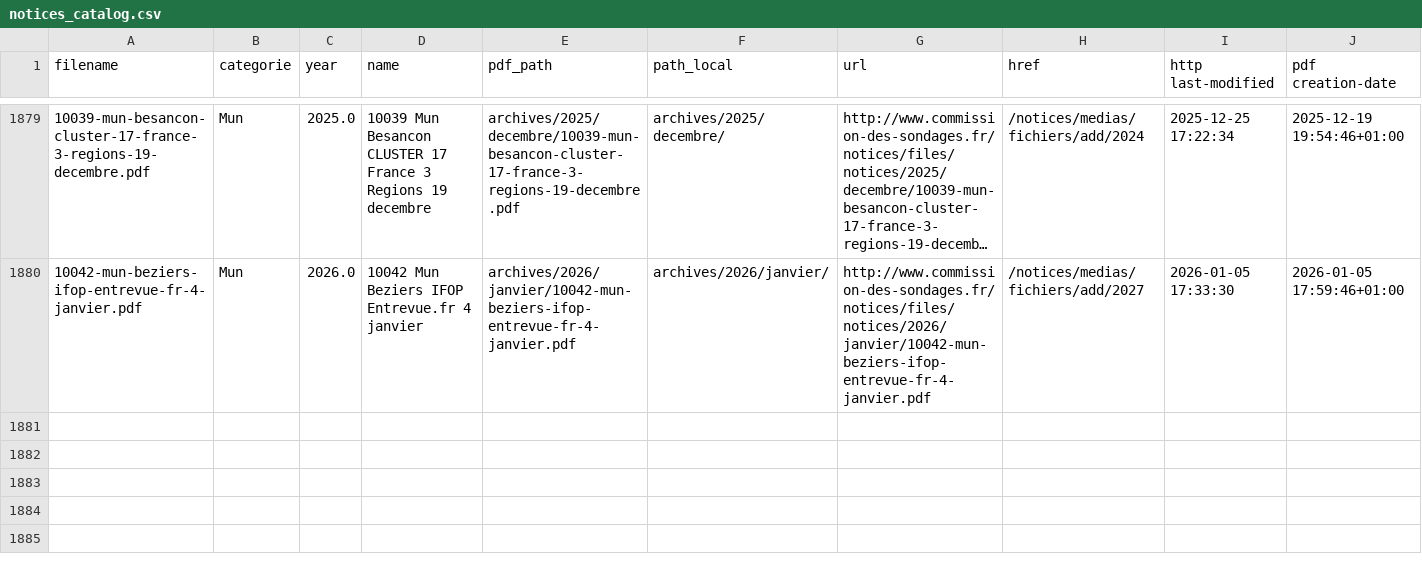
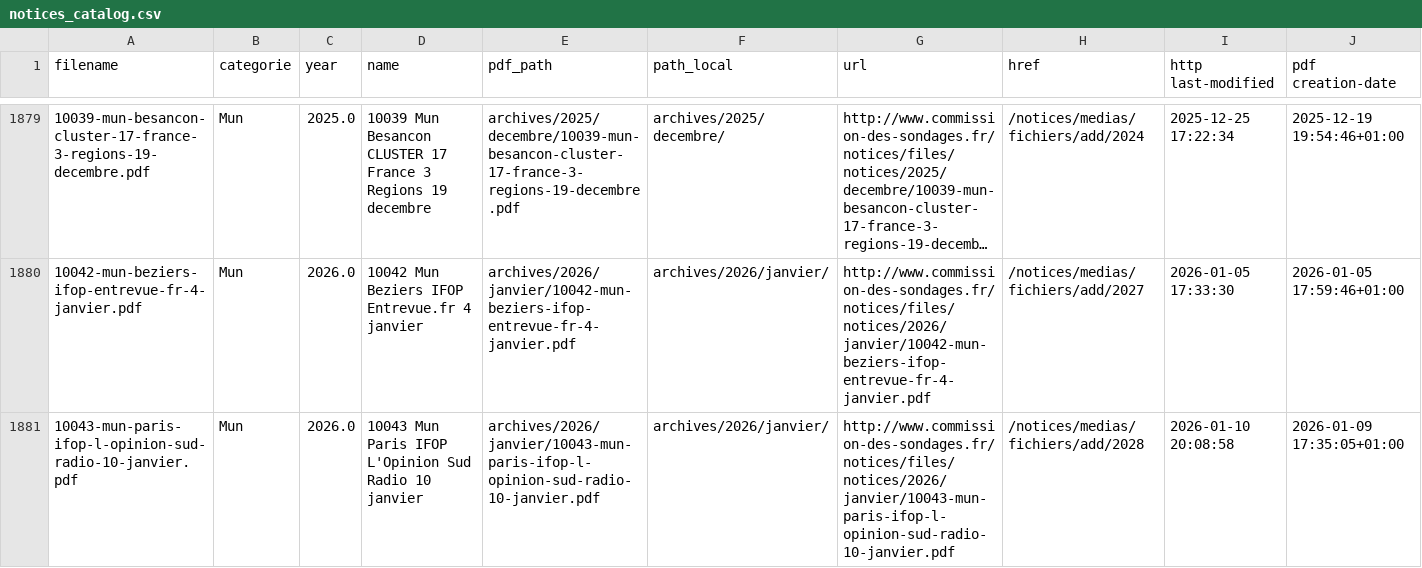
Before and after one commit to MieuxVoter/sondages-commission-index, a CSV file: notices_catalog.csv, drawn as a sheet; only a part is shown, gaps mark what is left out; long unchanged cells end in …; the diff names each change by its address in the sheet, - before the commit and + after, or states it on an @@ line.

```diff
--- a/notices_catalog.csv
+++ b/notices_catalog.csv
+row 1881: 10043-mun-paris-ifop-l-opinion-sud-radio-10-janvier.pdf | Mun | 2026.0 | 10043 Mun Paris IFOP L'Opinion Sud Radio 10 janvier | archives/2026/janvier/10043-mun-paris-ifop-l-opinion-sud-radio-10-janvier.pdf | archives/2026/janvier/ | http://www.commission-des-sondages.fr/notices/files/notices/2026/janvier/10043-mun-paris-ifop-l-opinion-sud-radio-10-janvier.pdf | /notices/medias/fichiers/add/2028 | 2026-01-10 20:08:58 | 2026-01-09 17:35:05+01:00
```
Also changed, not shown: base.csv, files.csv, 1 other file.
